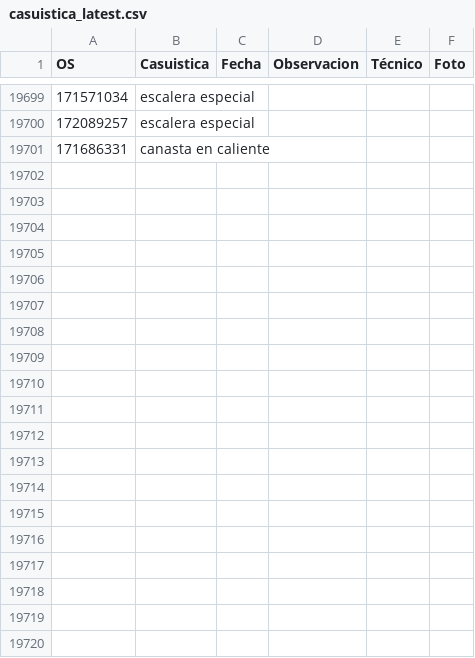
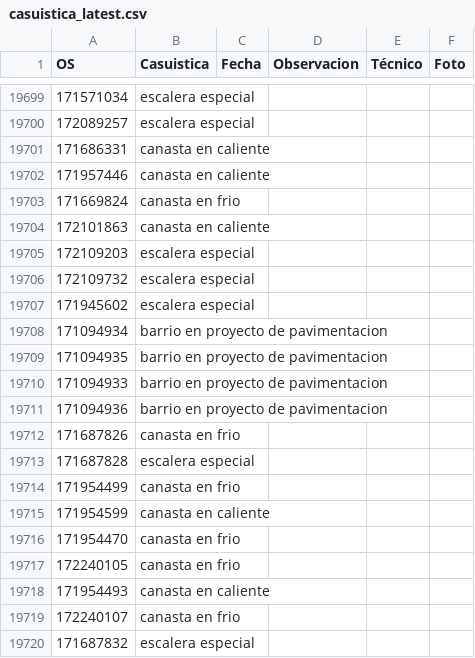
Before and after one commit to vikano27-debug/Dashboard_ING_VOA_Guajira, a CSV file: casuistica_latest.csv, drawn as a sheet; only a part is shown, gaps mark what is left out; the diff covers the shown part only.

Commit message:
Actualizacion automatica SIPREM y Casuistica GUAJIRA

```diff
--- a/casuistica_latest.csv
+++ b/casuistica_latest.csv
@@ -19702 +19702,20 @@ OS,Casuistica,Fecha,Observacion,Técnico,Foto
 171686331,canasta en caliente,,,,
+171957446,canasta en caliente,,,,
+171669824,canasta en frio,,,,
+172101863,canasta en caliente,,,,
+172109203,escalera especial,,,,
+172109732,escalera especial,,,,
+171945602,escalera especial,,,,
+171094934,barrio en proyecto de pavimentacion,,,,
+171094935,barrio en proyecto de pavimentacion,,,,
+171094933,barrio en proyecto de pavimentacion,,,,
+171094936,barrio en proyecto de pavimentacion,,,,
+171687826,canasta en frio,,,,
+171687828,escalera especial,,,,
+171954499,canasta en frio,,,,
+171954599,canasta en caliente,,,,
+171954470,canasta en frio,,,,
+172240105,canasta en frio,,,,
+171954493,canasta en caliente,,,,
+172240107,canasta en frio,,,,
+171687832,escalera especial,,,,
```
Also changed, not shown: 20 added rows elsewhere in this file.
